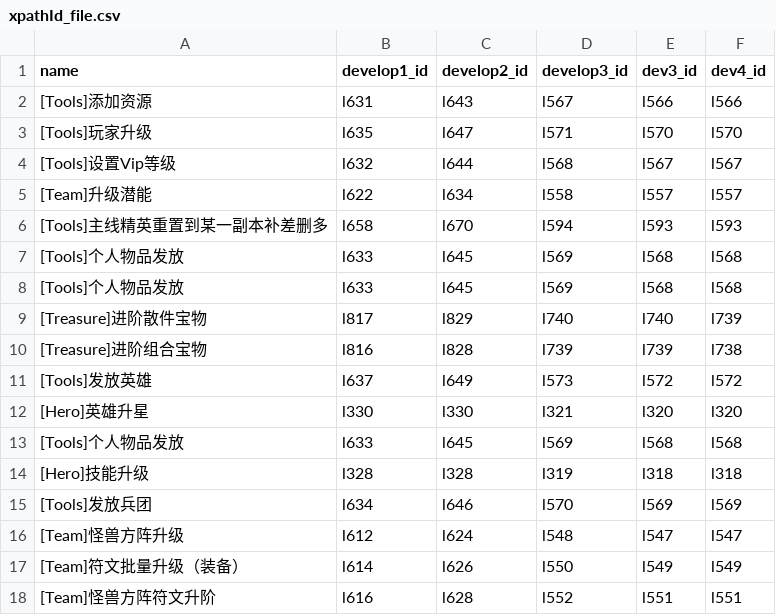
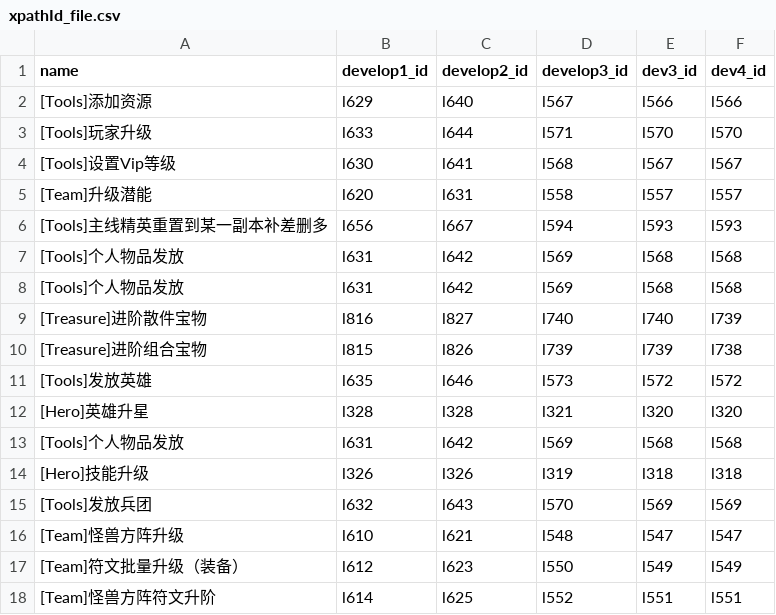
Before and after one commit to Kimgggg/python-for-self-study, a CSV file: xpathId_file.csv, drawn as a sheet; only a part is shown; the diff covers the shown part only.

```diff
--- a/xpathId_file.csv
+++ b/xpathId_file.csv
@@ -1,18 +1,18 @@
 name,develop1_id,develop2_id,develop3_id,dev3_id,dev4_id
-[Tools]添加资源,l631,l643,l567,l566,l566
-[Tools]玩家升级,l635,l647,l571,l570,l570
-[Tools]设置Vip等级,l632,l644,l568,l567,l567
-[Team]升级潜能,l622,l634,l558,l557,l557
-[Tools]主线精英重置到某一副本补差删多,l658,l670,l594,l593,l593
-[Tools]个人物品发放,l633,l645,l569,l568,l568
-[Tools]个人物品发放,l633,l645,l569,l568,l568
-[Treasure]进阶散件宝物,l817,l829,l740,l740,l739
-[Treasure]进阶组合宝物,l816,l828,l739,l739,l738
-[Tools]发放英雄,l637,l649,l573,l572,l572
-[Hero]英雄升星,l330,l330,l321,l320,l320
-[Tools]个人物品发放,l633,l645,l569,l568,l568
-[Hero]技能升级,l328,l328,l319,l318,l318
-[Tools]发放兵团,l634,l646,l570,l569,l569
-[Team]怪兽方阵升级,l612,l624,l548,l547,l547
-[Team]符文批量升级（装备）,l614,l626,l550,l549,l549
-[Team]怪兽方阵符文升阶,l616,l628,l552,l551,l551
+[Tools]添加资源,l629,l640,l567,l566,l566
+[Tools]玩家升级,l633,l644,l571,l570,l570
+[Tools]设置Vip等级,l630,l641,l568,l567,l567
+[Team]升级潜能,l620,l631,l558,l557,l557
+[Tools]主线精英重置到某一副本补差删多,l656,l667,l594,l593,l593
+[Tools]个人物品发放,l631,l642,l569,l568,l568
+[Tools]个人物品发放,l631,l642,l569,l568,l568
+[Treasure]进阶散件宝物,l816,l827,l740,l740,l739
+[Treasure]进阶组合宝物,l815,l826,l739,l739,l738
+[Tools]发放英雄,l635,l646,l573,l572,l572
+[Hero]英雄升星,l328,l328,l321,l320,l320
+[Tools]个人物品发放,l631,l642,l569,l568,l568
+[Hero]技能升级,l326,l326,l319,l318,l318
+[Tools]发放兵团,l632,l643,l570,l569,l569
+[Team]怪兽方阵升级,l610,l621,l548,l547,l547
+[Team]符文批量升级（装备）,l612,l623,l550,l549,l549
+[Team]怪兽方阵符文升阶,l614,l625,l552,l551,l551
```
Also changed, not shown: 18 edited cells elsewhere in this file, 4 other files.
